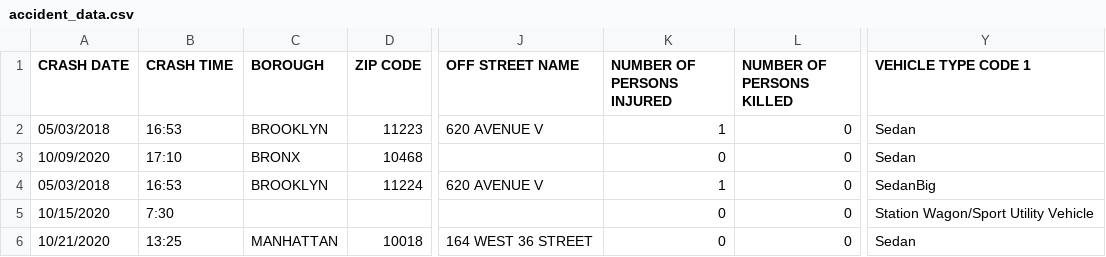
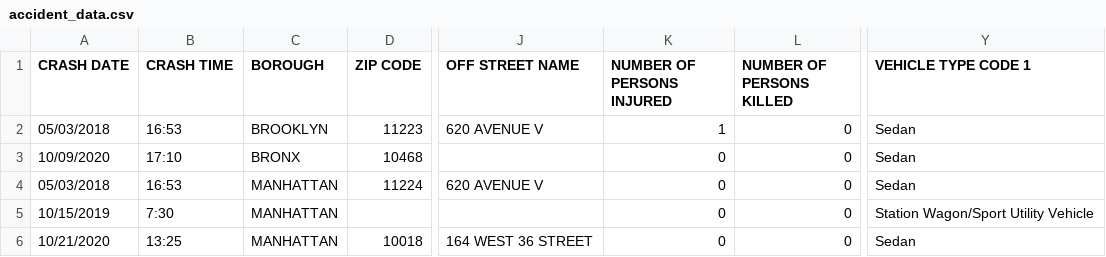
Before and after one commit to kawai924/SementicNYWeatherAccident, a CSV file: data/csv/accident_data.csv, drawn as a sheet; only a part is shown, gaps mark what is left out; the diff names each change by its address in the sheet, - before the commit and + after, or states it on an @@ line.

```diff
--- a/data/csv/accident_data.csv
+++ b/data/csv/accident_data.csv
-C4 (BOROUGH): BROOKLYN
+C4 (BOROUGH): MANHATTAN
-K4 (NUMBER OF PERSONS INJURED): 1
+K4 (NUMBER OF PERSONS INJURED): 0
-Y4 (VEHICLE TYPE CODE 1): SedanBig
+Y4 (VEHICLE TYPE CODE 1): Sedan
-A5 (CRASH DATE): 10/15/2020
+A5 (CRASH DATE): 10/15/2019
-C5 (BOROUGH): (empty)
+C5 (BOROUGH): MANHATTAN
```
Also changed, not shown: 3 other files.
